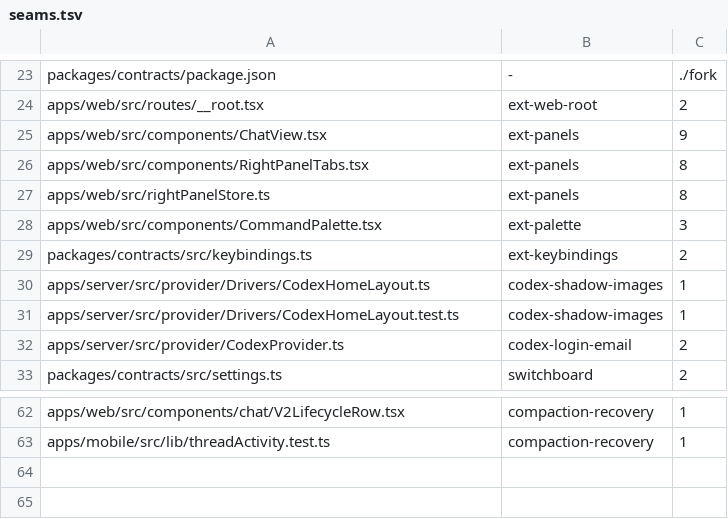
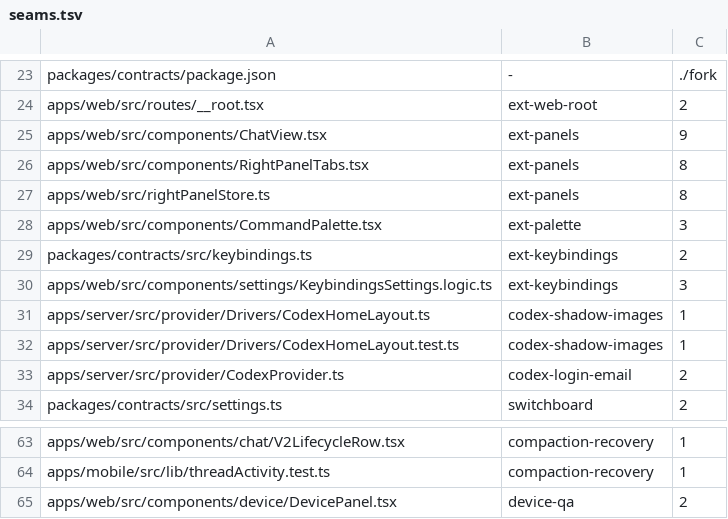
Before and after one commit to kylebegeman/loom, a TSV file: docs/fork/seams.tsv, drawn as a sheet; only a part is shown, gaps mark what is left out; the diff names each change by its address in the sheet, - before the commit and + after, or states it on an @@ line.

Commit message:
fix(fork-device-qa): list the Device QA seams in the seams manifest
DevicePanel.tsx (device-qa) and KeybindingsSettings.logic.ts
(ext-keybindings) gained fork markers without manifest rows, so the
upstream integration check stopped on unlisted markers.

```diff
--- a/docs/fork/seams.tsv
+++ b/docs/fork/seams.tsv
+row 30: apps/web/src/components/settings/KeybindingsSettings.logic.ts | ext-keybindings | 3
+row 65: apps/web/src/components/device/DevicePanel.tsx | device-qa | 2
```
